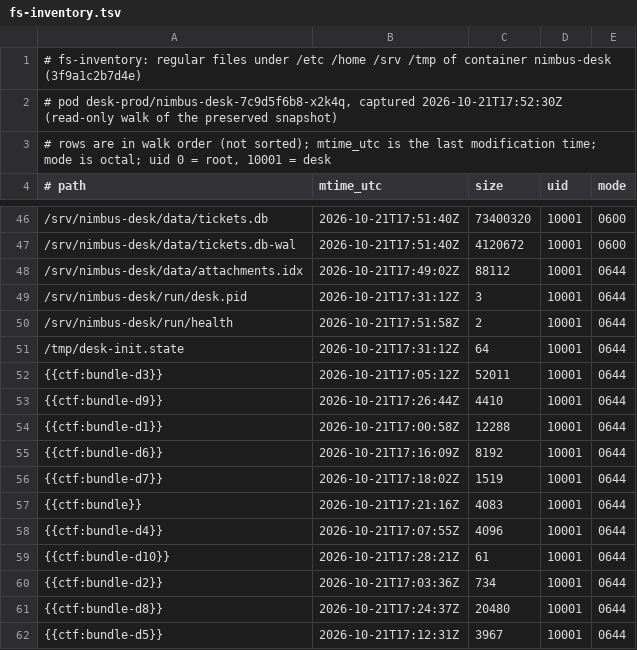
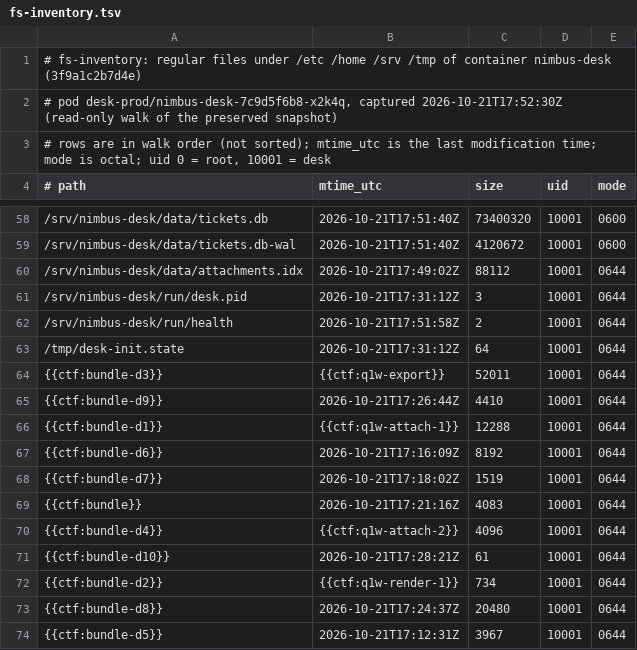
Before and after one commit to Qfour/falco-ctf-app, a TSV file: challenges/50-nimbus-desk-triage/edition/template/fs-inventory.tsv, drawn as a sheet; only a part is shown, gaps mark what is left out; the diff covers the shown part only.

```diff
--- a/challenges/50-nimbus-desk-triage/edition/template/fs-inventory.tsv
+++ b/challenges/50-nimbus-desk-triage/edition/template/fs-inventory.tsv
@@ -51,5 +63,5 @@
 /tmp/desk-init.state	2026-10-21T17:31:12Z	64	10001	0644
-{{ctf:bundle-d3}}	2026-10-21T17:05:12Z	52011	10001	0644
+{{ctf:bundle-d3}}	{{ctf:q1w-export}}	52011	10001	0644
 {{ctf:bundle-d9}}	2026-10-21T17:26:44Z	4410	10001	0644
-{{ctf:bundle-d1}}	2026-10-21T17:00:58Z	12288	10001	0644
+{{ctf:bundle-d1}}	{{ctf:q1w-attach-1}}	12288	10001	0644
 {{ctf:bundle-d6}}	2026-10-21T17:16:09Z	8192	10001	0644
@@ -57,5 +69,5 @@
 {{ctf:bundle}}	2026-10-21T17:21:16Z	4083	10001	0644
-{{ctf:bundle-d4}}	2026-10-21T17:07:55Z	4096	10001	0644
+{{ctf:bundle-d4}}	{{ctf:q1w-attach-2}}	4096	10001	0644
 {{ctf:bundle-d10}}	2026-10-21T17:28:21Z	61	10001	0644
-{{ctf:bundle-d2}}	2026-10-21T17:03:36Z	734	10001	0644
+{{ctf:bundle-d2}}	{{ctf:q1w-render-1}}	734	10001	0644
 {{ctf:bundle-d8}}	2026-10-21T17:24:37Z	20480	10001	0644
```
Also changed, not shown: 12 added rows and 3 edited cells elsewhere in this file, challenges/50-nimbus-desk-triage/edition/practice/answers.tsv, challenges/50-nimbus-desk-triage/edition/practice/evidence/fs-inventory.tsv, 29 other files.
